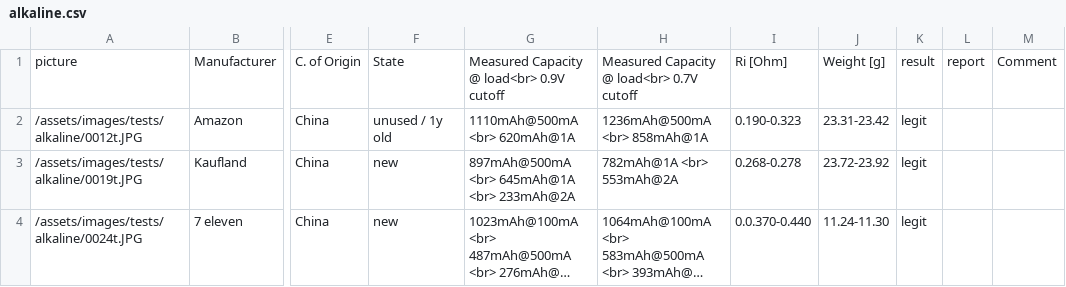
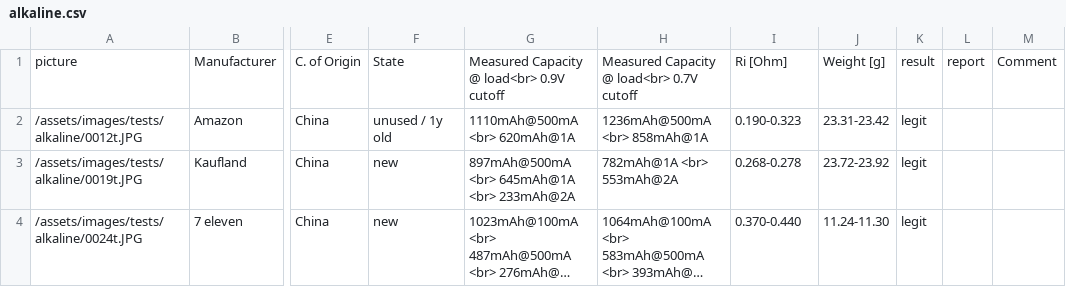
Before and after one commit to markste-in/battery-test, a CSV file: _data/alkaline.csv, drawn as a sheet; only a part is shown, gaps mark what is left out; long unchanged cells end in …; the diff names each change by its address in the sheet, - before the commit and + after, or states it on an @@ line.

```diff
--- a/_data/alkaline.csv
+++ b/_data/alkaline.csv
-I4: 0.0.370-0.440
+I4: 0.370-0.440
```
Also changed, not shown: 3 other files.
